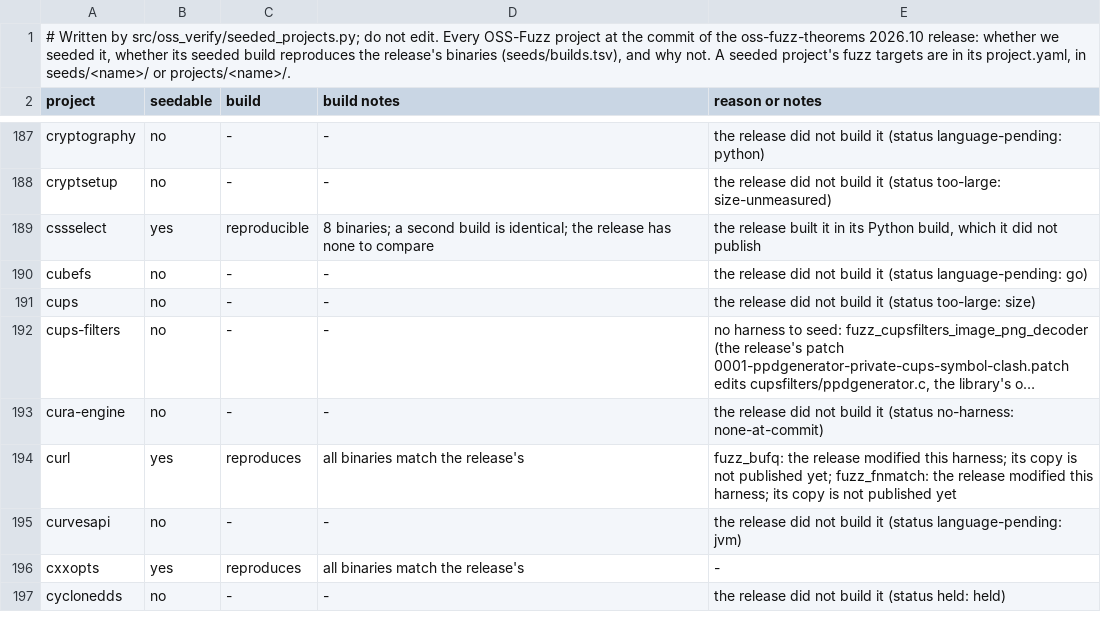
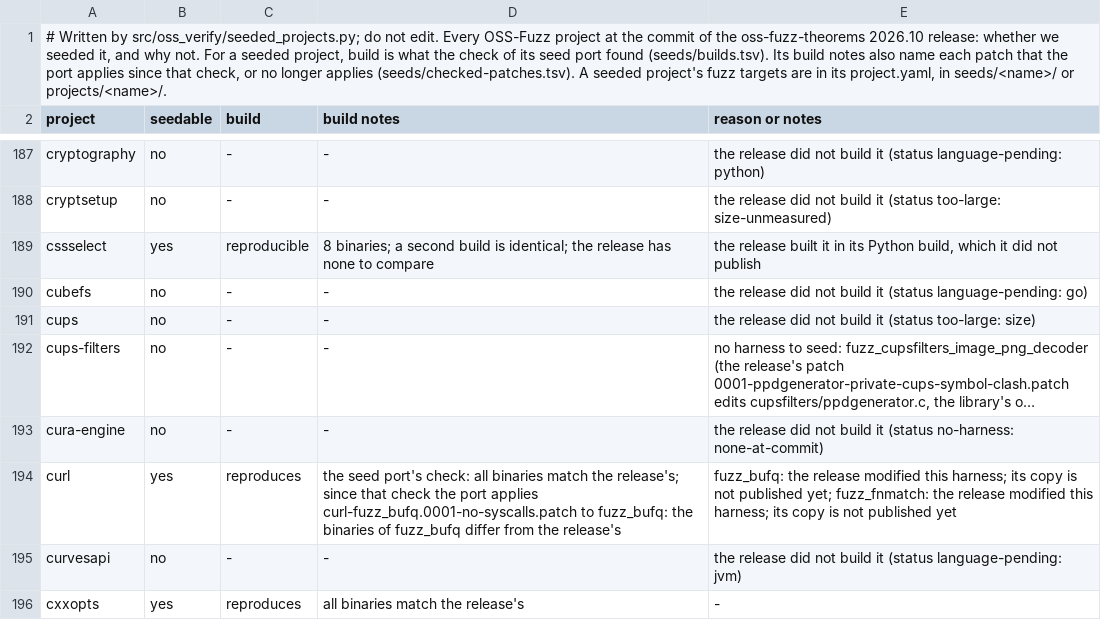
Before and after one commit to theorem-labs/oss-verify, a TSV file: docs/seeded-projects.tsv, drawn as a sheet; only a part is shown, gaps mark what is left out; the shorter side is filled out with more unchanged rows; long unchanged cells end in …; the diff names each change by its address in the sheet, - before the commit and + after, or states it on an @@ line.

```diff
--- a/docs/seeded-projects.tsv
+++ b/docs/seeded-projects.tsv
-A1 (project): …seeded it, whether its seeded build reproduces the release's binaries (seeds/builds.tsv), and why not. A seeded…
+A1 (project): …seeded it, and why not. For a seeded project, build is what the check of its seed port found (seeds/builds.tsv). Its build notes also name each patch that the port applies since that check, or no longer applies (seeds/checked-patches.tsv). A seeded…
-D194 (build notes): all binaries match the release's
+D194 (build notes): the seed port's check: all binaries match the release's; since that check the port applies curl-fuzz_bufq.0001-no-syscalls.patch to fuzz_bufq: the binaries of fuzz_bufq differ from the release's
```
Also changed, not shown: 53 other files.
